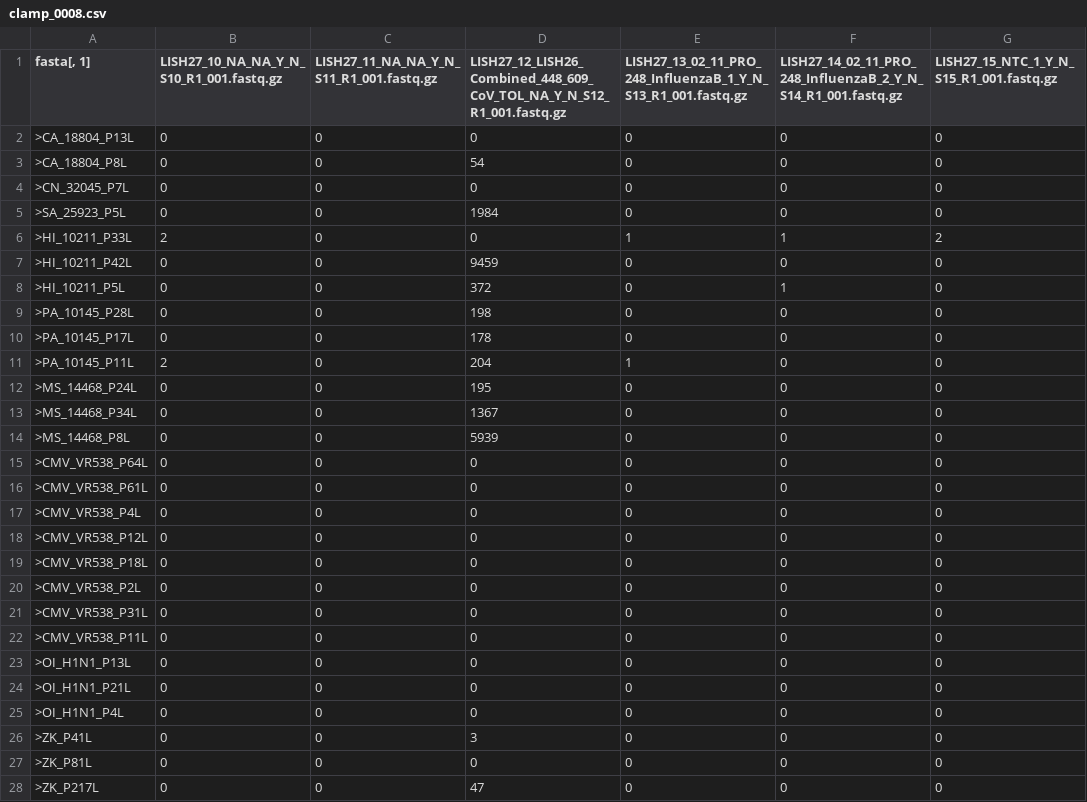
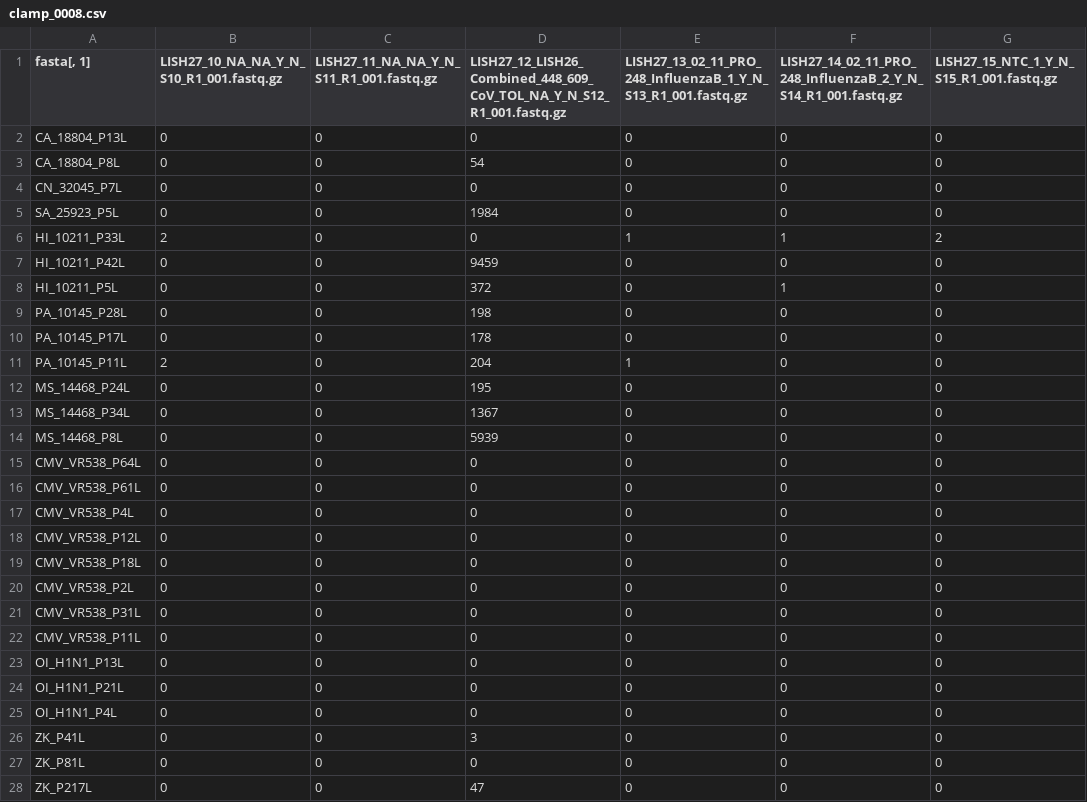
Before and after one commit to drmonaco/Clamp_seq, a CSV file: clamp_0008.csv, drawn as a sheet; only a part is shown; the diff covers the shown part only; the diff names each change by its address in the sheet, - before the commit and + after, or states it on an @@ line.

Commit message:
Add files via upload

```diff
--- a/clamp_0008.csv
+++ b/clamp_0008.csv
-A2 (fasta[, 1]): >CA_18804_P13L
+A2 (fasta[, 1]): CA_18804_P13L
-A3 (fasta[, 1]): >CA_18804_P8L
+A3 (fasta[, 1]): CA_18804_P8L
-A4 (fasta[, 1]): >CN_32045_P7L
+A4 (fasta[, 1]): CN_32045_P7L
-A5 (fasta[, 1]): >SA_25923_P5L
+A5 (fasta[, 1]): SA_25923_P5L
-A6 (fasta[, 1]): >HI_10211_P33L
+A6 (fasta[, 1]): HI_10211_P33L
-A7 (fasta[, 1]): >HI_10211_P42L
+A7 (fasta[, 1]): HI_10211_P42L
-A8 (fasta[, 1]): >HI_10211_P5L
+A8 (fasta[, 1]): HI_10211_P5L
-A9 (fasta[, 1]): >PA_10145_P28L
+A9 (fasta[, 1]): PA_10145_P28L
-A10 (fasta[, 1]): >PA_10145_P17L
+A10 (fasta[, 1]): PA_10145_P17L
-A11 (fasta[, 1]): >PA_10145_P11L
+A11 (fasta[, 1]): PA_10145_P11L
-A12 (fasta[, 1]): >MS_14468_P24L
+A12 (fasta[, 1]): MS_14468_P24L
-A13 (fasta[, 1]): >MS_14468_P34L
+A13 (fasta[, 1]): MS_14468_P34L
-A14 (fasta[, 1]): >MS_14468_P8L
+A14 (fasta[, 1]): MS_14468_P8L
-A15 (fasta[, 1]): >CMV_VR538_P64L
+A15 (fasta[, 1]): CMV_VR538_P64L
-A16 (fasta[, 1]): >CMV_VR538_P61L
+A16 (fasta[, 1]): CMV_VR538_P61L
-A17 (fasta[, 1]): >CMV_VR538_P4L
+A17 (fasta[, 1]): CMV_VR538_P4L
-A18 (fasta[, 1]): >CMV_VR538_P12L
+A18 (fasta[, 1]): CMV_VR538_P12L
-A19 (fasta[, 1]): >CMV_VR538_P18L
+A19 (fasta[, 1]): CMV_VR538_P18L
-A20 (fasta[, 1]): >CMV_VR538_P2L
+A20 (fasta[, 1]): CMV_VR538_P2L
-A21 (fasta[, 1]): >CMV_VR538_P31L
+A21 (fasta[, 1]): CMV_VR538_P31L
-A22 (fasta[, 1]): >CMV_VR538_P11L
+A22 (fasta[, 1]): CMV_VR538_P11L
-A23 (fasta[, 1]): >OI_H1N1_P13L
+A23 (fasta[, 1]): OI_H1N1_P13L
-A24 (fasta[, 1]): >OI_H1N1_P21L
+A24 (fasta[, 1]): OI_H1N1_P21L
-A25 (fasta[, 1]): >OI_H1N1_P4L
+A25 (fasta[, 1]): OI_H1N1_P4L
-A26 (fasta[, 1]): >ZK_P41L
+A26 (fasta[, 1]): ZK_P41L
-A27 (fasta[, 1]): >ZK_P81L
+A27 (fasta[, 1]): ZK_P81L
-A28 (fasta[, 1]): >ZK_P217L
+A28 (fasta[, 1]): ZK_P217L
```
Also changed, not shown: 75 edited cells elsewhere in this file.
